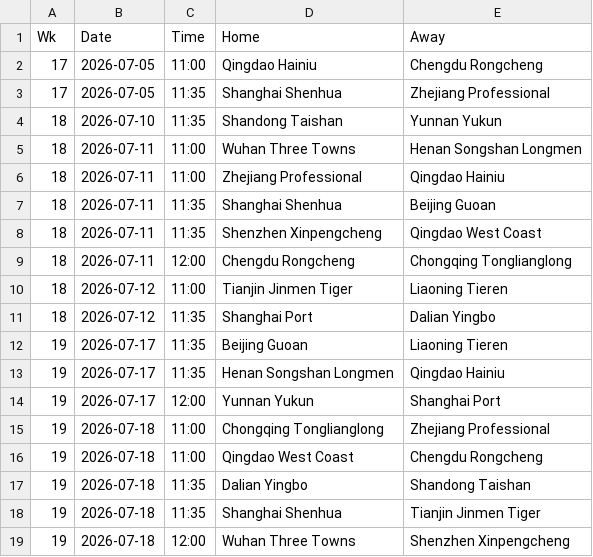
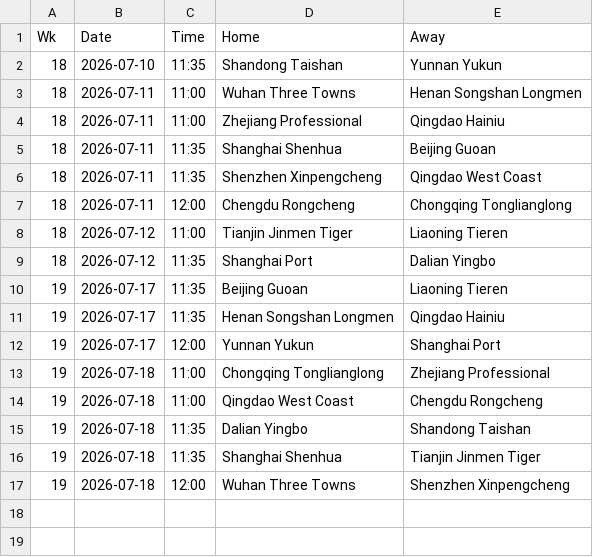
Before and after one commit to jiajun-builds/cslmonitor, a CSV file: data/raw_data/chn_upcoming_fixtures.csv, drawn as a sheet; the diff names each change by its address in the sheet, - before the commit and + after, or states it on an @@ line.

```diff
--- a/data/raw_data/chn_upcoming_fixtures.csv
+++ b/data/raw_data/chn_upcoming_fixtures.csv
-row 2: 17 | 2026-07-05 | 11:00 | Qingdao Hainiu | Chengdu Rongcheng
-row 3: 17 | 2026-07-05 | 11:35 | Shanghai Shenhua | Zhejiang Professional
```
Also changed, not shown: data/raw_data/CHN_Super League.csv, data/raw_data/chinese_super_league_data.csv, 10 other files.
